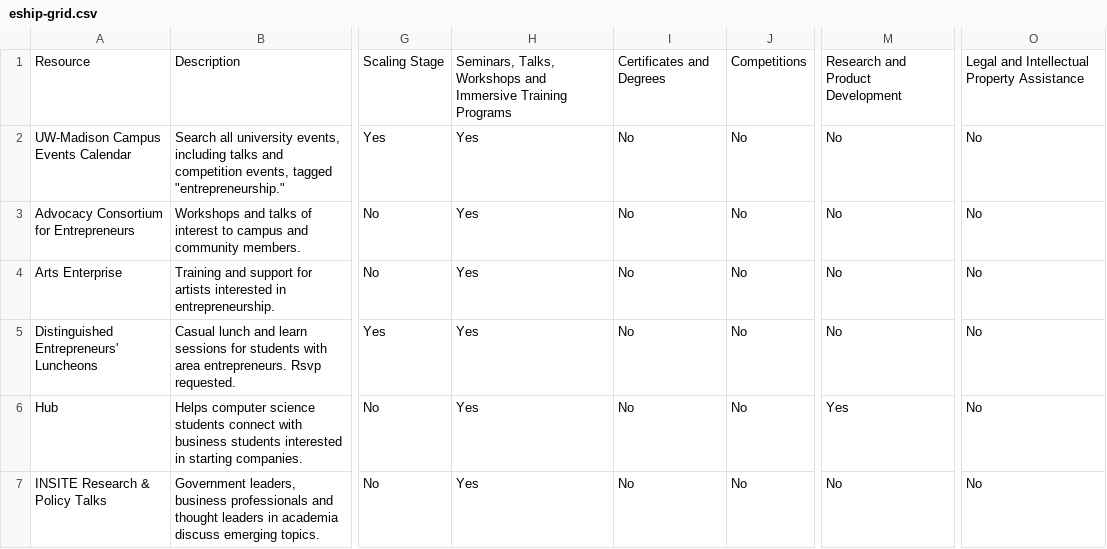
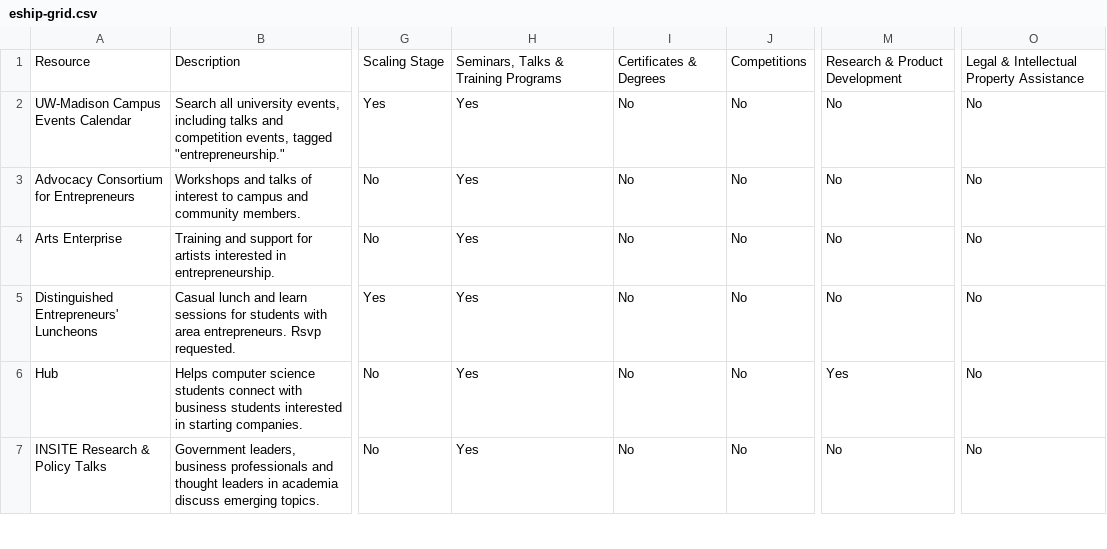
Before and after one commit to andrewshell/insite-bizgrid, a CSV file: eship-grid.csv, drawn as a sheet; only a part is shown, gaps mark what is left out; the diff names each change by its address in the sheet, - before the commit and + after, or states it on an @@ line.

```diff
--- a/eship-grid.csv
+++ b/eship-grid.csv
-H1: Seminars, Talks, Workshops and Immersive Training Programs
+H1: Seminars, Talks & Training Programs
-I1: Certificates and Degrees
+I1: Certificates & Degrees
-M1: Research and Product Development
+M1: Research & Product Development
-O1: Legal and Intellectual Property Assistance
+O1: Legal & Intellectual Property Assistance
```
Also changed, not shown: 1 other file.
